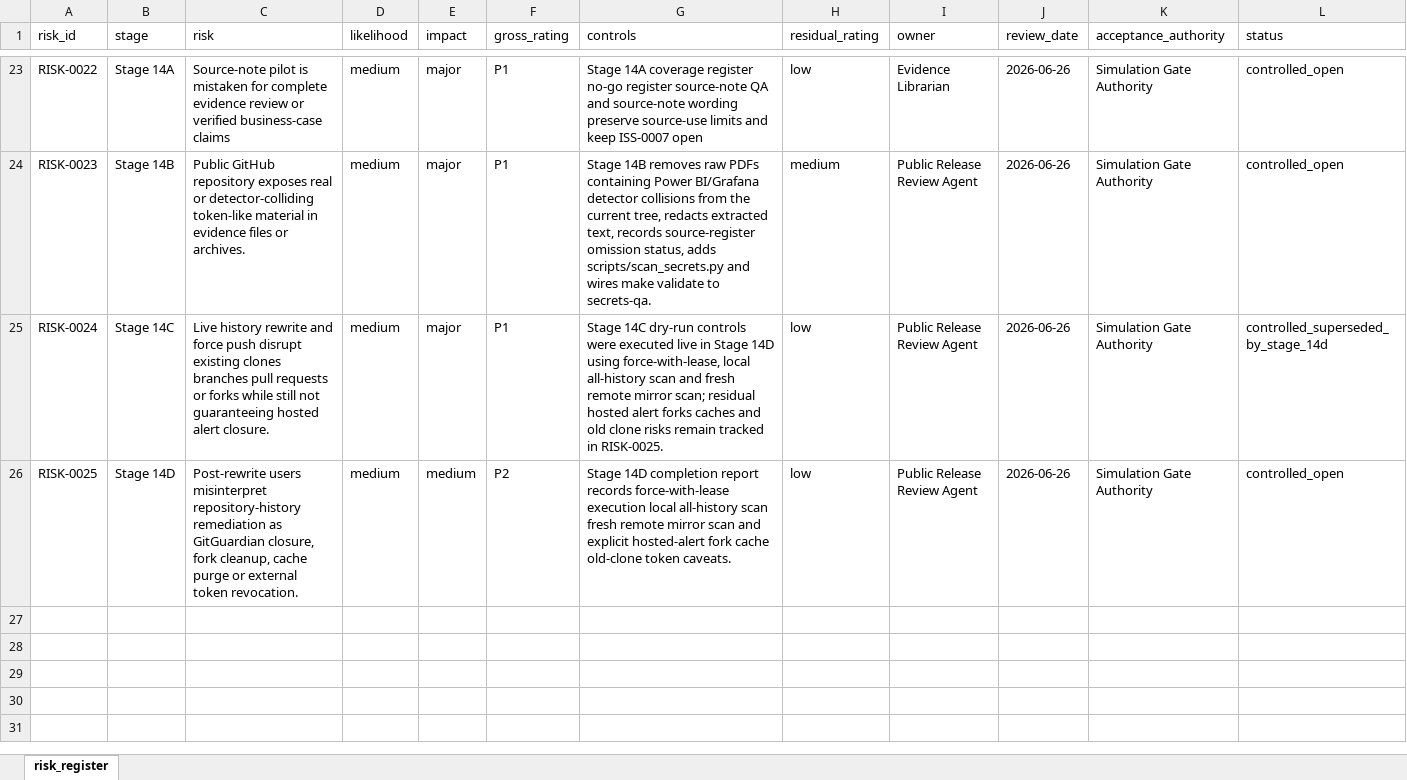
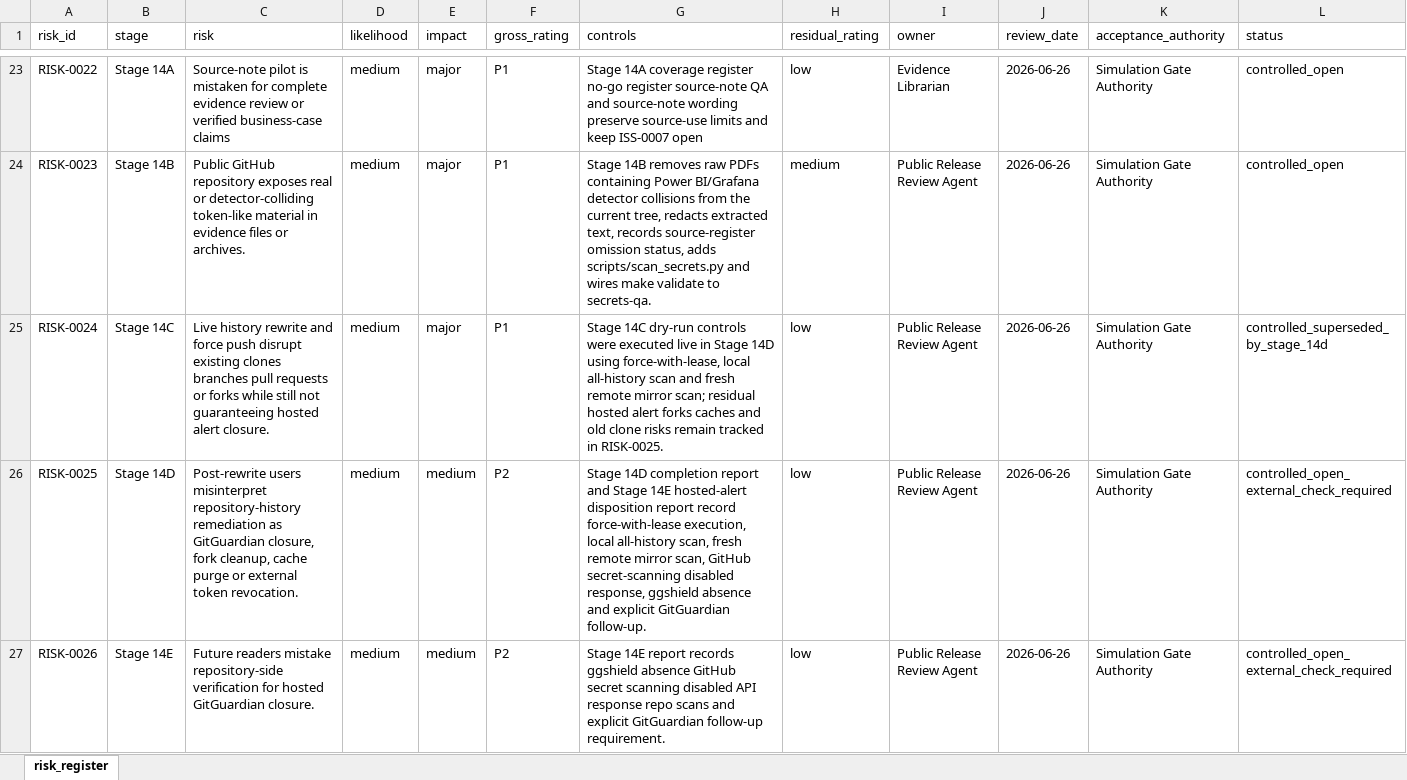
Before and after one commit to awjreynolds/bristol-wpl, an Excel workbook: governance/risk_register.xlsx, sheet risk_register, drawn as a sheet; only a part is shown, gaps mark what is left out; values as stored, in another font and other column widths than the file's, no borders; the diff names each change by its address in the sheet, - before the commit and + after, or states it on an @@ line.

Commit message:
docs: add Stage 14E hosted alert disposition

```diff
--- a/governance/risk_register.xlsx (sheet risk_register)
+++ b/governance/risk_register.xlsx (sheet risk_register)
-G26 (controls): …completion report records force-with-lease execution local all-history scan fresh remote mirror scan and explicit hosted-alert fork cache old-clone token caveats.
+G26 (controls): …completion report and Stage 14E hosted-alert disposition report record force-with-lease execution, local all-history scan, fresh remote mirror scan, GitHub secret-scanning disabled response, ggshield absence and explicit GitGuardian follow-up.
-L26 (status): controlled_open
+L26 (status): controlled_open_external_check_required
+row 27: RISK-0026 | Stage 14E | Future readers mistake repository-side verification for hosted GitGuardian closure. | medium | medium | P2 | Stage 14E report records ggshield absence GitHub secret scanning disabled API response repo scans and explicit GitGuardian follow-up requirement. | low | Public Release Review Agent | 2026-06-26 | Simulation Gate Authority | controlled_open_external_check_required
```
Also changed, not shown: 19 other files.
